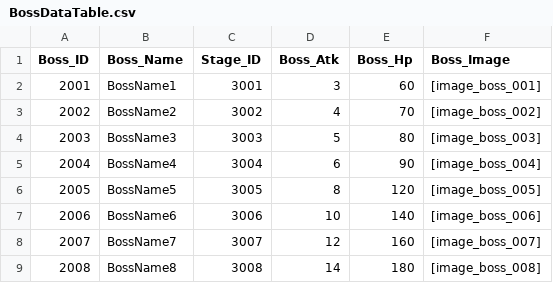
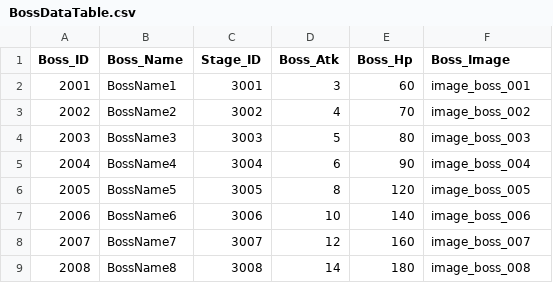
Before and after one commit to longlifejin/UnityTeamPrj, a CSV file: Assets/DataTable/BossDataTable.csv, drawn as a sheet.

```diff
--- a/Assets/DataTable/BossDataTable.csv
+++ b/Assets/DataTable/BossDataTable.csv
@@ -1,9 +1,9 @@
 Boss_ID,Boss_Name,Stage_ID,Boss_Atk,Boss_Hp,Boss_Image
-2001,BossName1,3001,3,60,[image_boss_001]
-2002,BossName2,3002,4,70,[image_boss_002]
-2003,BossName3,3003,5,80,[image_boss_003]
-2004,BossName4,3004,6,90,[image_boss_004]
-2005,BossName5,3005,8,120,[image_boss_005]
-2006,BossName6,3006,10,140,[image_boss_006]
-2007,BossName7,3007,12,160,[image_boss_007]
-2008,BossName8,3008,14,180,[image_boss_008]
+2001,BossName1,3001,3,60,image_boss_001
+2002,BossName2,3002,4,70,image_boss_002
+2003,BossName3,3003,5,80,image_boss_003
+2004,BossName4,3004,6,90,image_boss_004
+2005,BossName5,3005,8,120,image_boss_005
+2006,BossName6,3006,10,140,image_boss_006
+2007,BossName7,3007,12,160,image_boss_007
+2008,BossName8,3008,14,180,image_boss_008
```
Also changed, not shown: Assets/DataTable/ItemDataTable.csv, Assets/DataTable/StageDataTable.csv, 3 other files.
